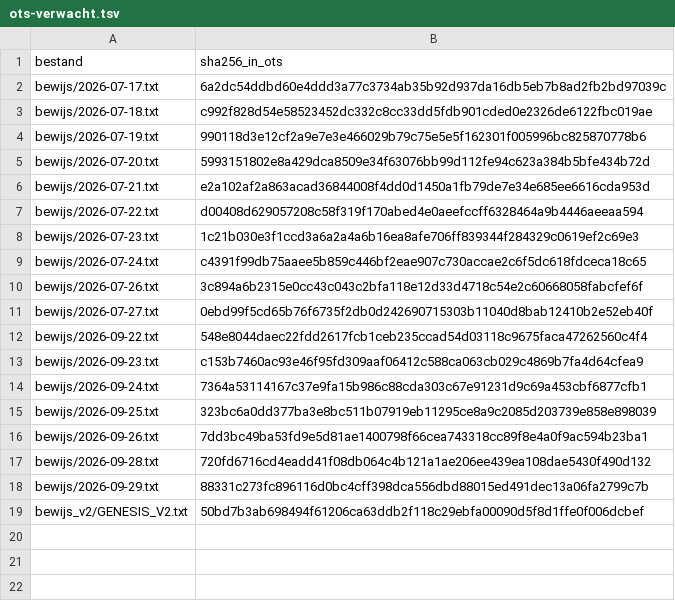
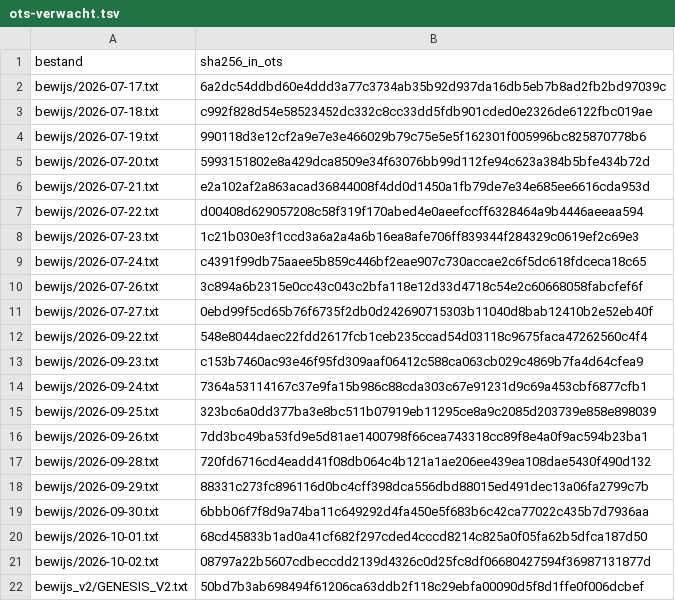
Before and after one commit to xevorhq-rgb/gerustbewaard-bewijs, a TSV file: ots-verwacht.tsv, drawn as a sheet.

```diff
--- a/ots-verwacht.tsv
+++ b/ots-verwacht.tsv
@@ -18,2 +18,5 @@ bewijs/2026-09-28.txt	720fd6716cd4eadd41f08db064c4b121a1ae206ee439ea108dae5430f4
 bewijs/2026-09-29.txt	88331c273fc896116d0bc4cff398dca556dbd88015ed491dec13a06fa2799c7b
+bewijs/2026-09-30.txt	6bbb06f7f8d9a74ba11c649292d4fa450e5f683b6c42ca77022c435b7d7936aa
+bewijs/2026-10-01.txt	68cd45833b1ad0a41cf682f297cded4cccd8214c825a0f05fa62b5dfca187d50
+bewijs/2026-10-02.txt	08797a22b5607cdbeccdd2139d4326c0d25fc8df06680427594f36987131877d
 bewijs_v2/GENESIS_V2.txt	50bd7b3ab698494f61206ca63ddb2f118c29ebfa00090d5f8d1ffe0f006dcbef
```
Also changed, not shown: 10 other files.
